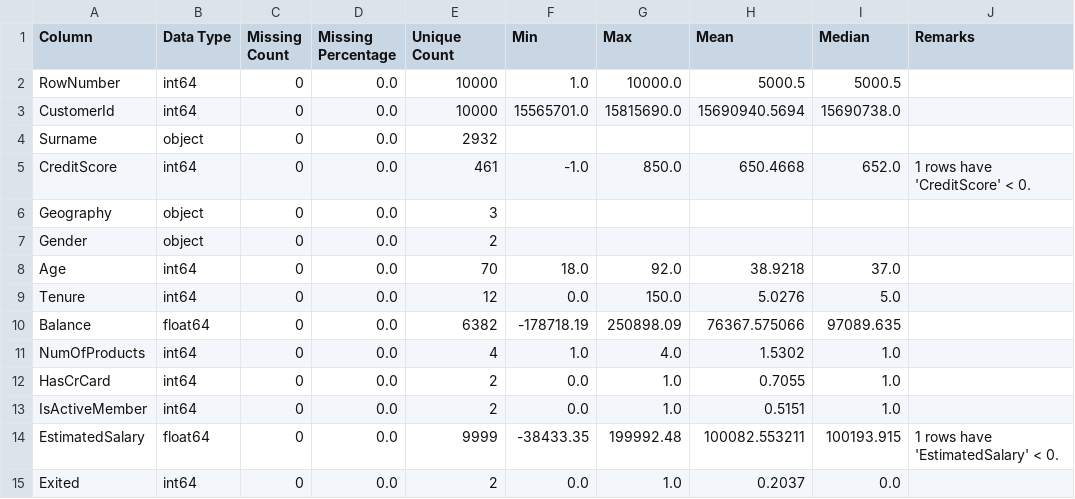
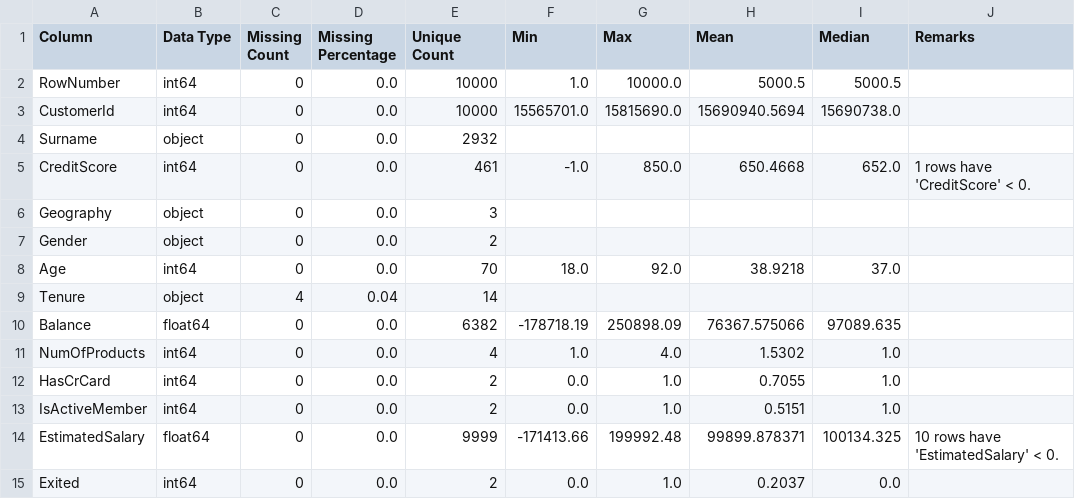
Before and after one commit to anniemathew-trial/customer_churn_pipeline, a CSV file: reports/fintech1/03-03-2025/csv/validation_report.csv, drawn as a sheet.

Commit message:
Updated validation

```diff
--- a/reports/fintech1/03-03-2025/csv/validation_report.csv
+++ b/reports/fintech1/03-03-2025/csv/validation_report.csv
@@ -8,3 +8,3 @@ Gender,object,0,0.0,2,,,,,
 Age,int64,0,0.0,70,18.0,92.0,38.9218,37.0,
-Tenure,int64,0,0.0,12,0.0,150.0,5.0276,5.0,
+Tenure,object,4,0.04,14,,,,,
 Balance,float64,0,0.0,6382,-178718.19,250898.09,76367.575066,97089.635,
@@ -13,3 +13,3 @@ HasCrCard,int64,0,0.0,2,0.0,1.0,0.7055,1.0,
 IsActiveMember,int64,0,0.0,2,0.0,1.0,0.5151,1.0,
-EstimatedSalary,float64,0,0.0,9999,-38433.35,199992.48,100082.553211,100193.915,1 rows have 'EstimatedSalary' < 0.
+EstimatedSalary,float64,0,0.0,9999,-171413.66,199992.48,99899.878371,100134.325,10 rows have 'EstimatedSalary' < 0.
 Exited,int64,0,0.0,2,0.0,1.0,0.2037,0.0,
```
Also changed, not shown: 5 other files.
